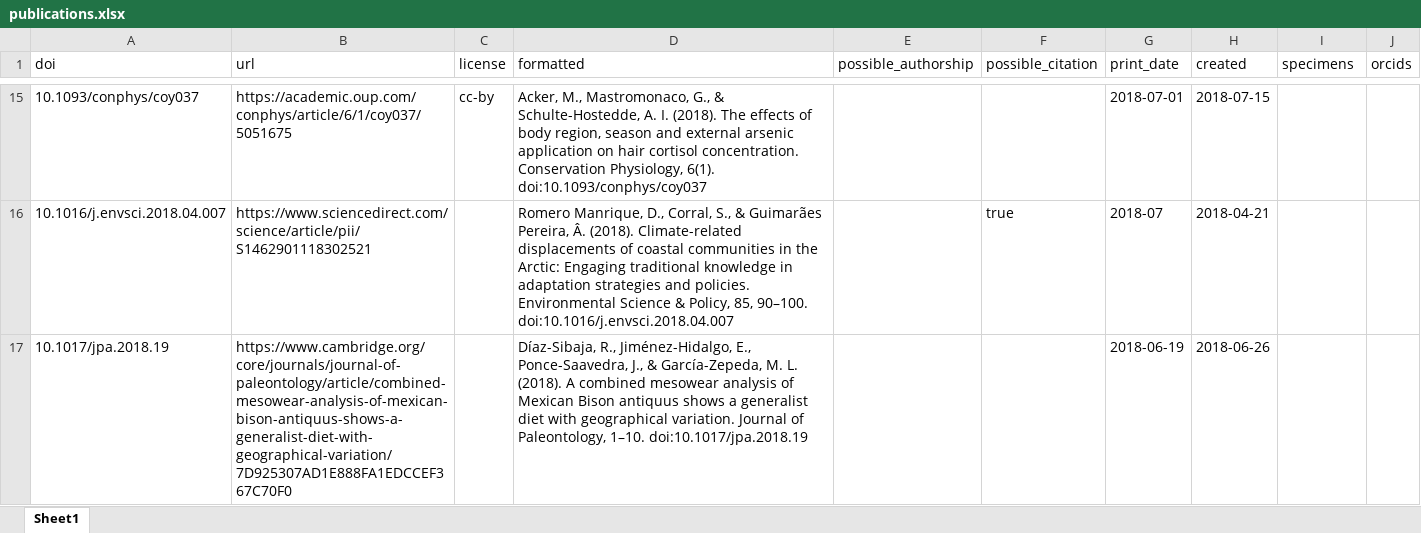
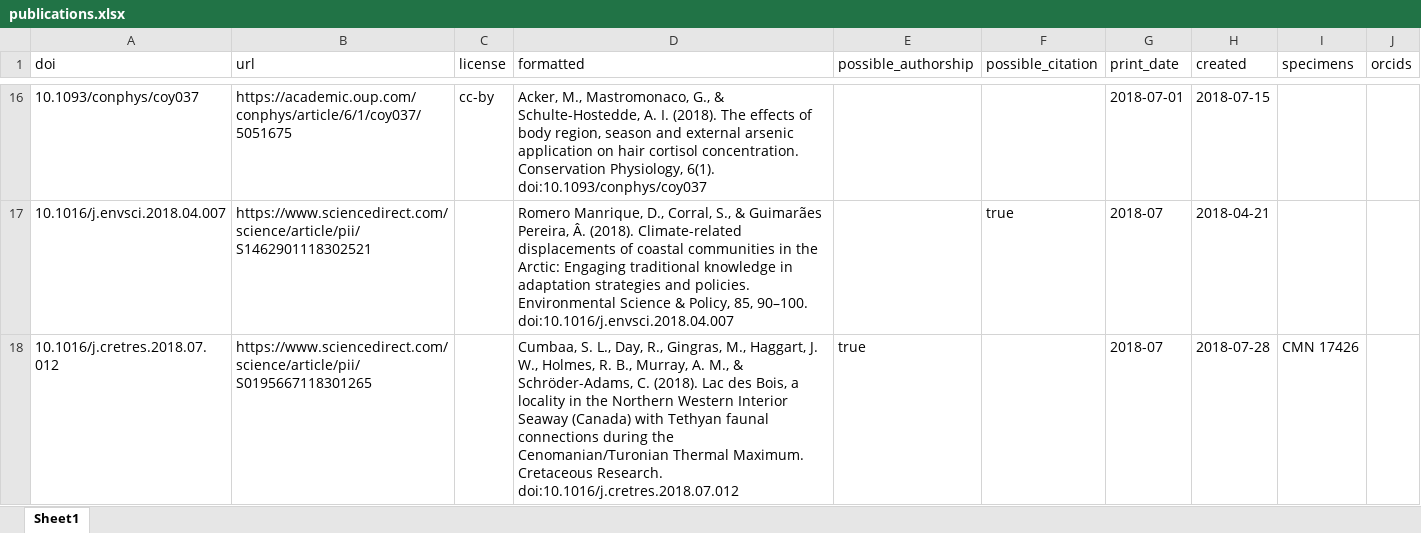
Before and after one commit to mus-nature-ca/museum-tracker, an Excel workbook: public/publications.xlsx, sheet Sheet1, drawn as a sheet; only a part is shown, gaps mark what is left out; the shorter side is filled out with more unchanged rows; values as stored, in another font and other column widths than the file's, no borders; the diff covers the shown part only; the diff names each change by its address in the sheet, - before the commit and + after, or states it on an @@ line.

```diff
--- a/public/publications.xlsx (sheet Sheet1)
+++ b/public/publications.xlsx (sheet Sheet1)
+row 18: 10.1016/j.cretres.2018.07.012 | https://www.sciencedirect.com/science/article/pii/S0195667118301265 |  | Cumbaa, S. L., Day, R., Gingras, M., Haggart, J. W., Holmes, R. B., Murray, A. M., & Schröder-Adams, C. (2018). Lac des Bois, a locality in the Northern Western Interior Seaway (Canada) with Tethyan faunal connections during the Cenomanian/Turonian Thermal Maximum. Cretaceous Research. doi:10.1016/j.cretres.2018.07.012 | true |  | 2018-07 | 2018-07-28 | CMN 17426
```
Also changed, not shown: 2 added rows and 1 edited cell elsewhere in this sheet, 6 other files.
